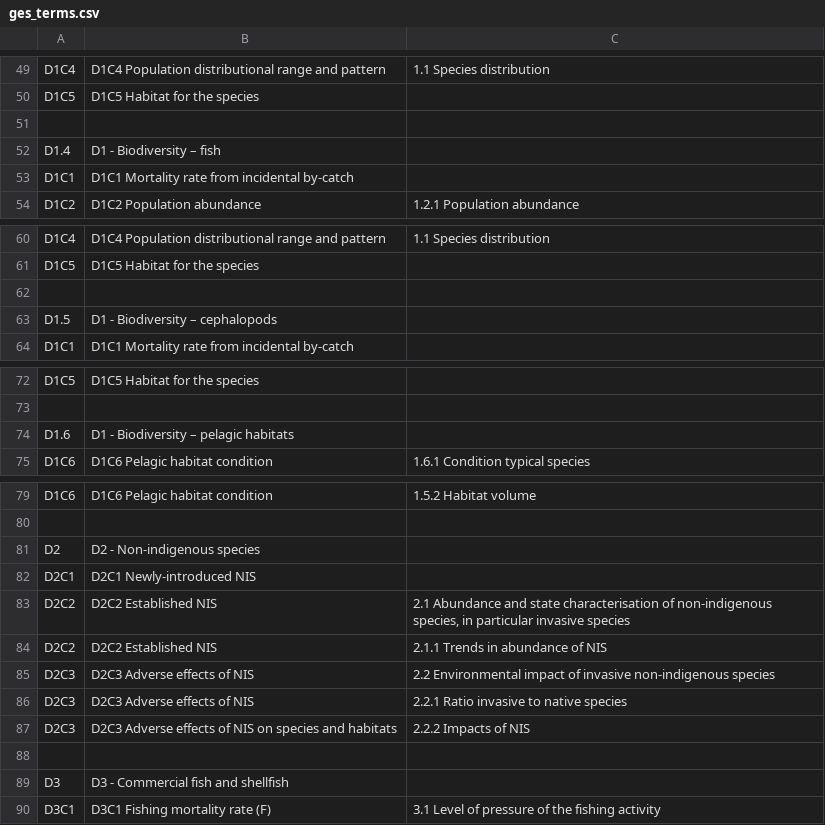
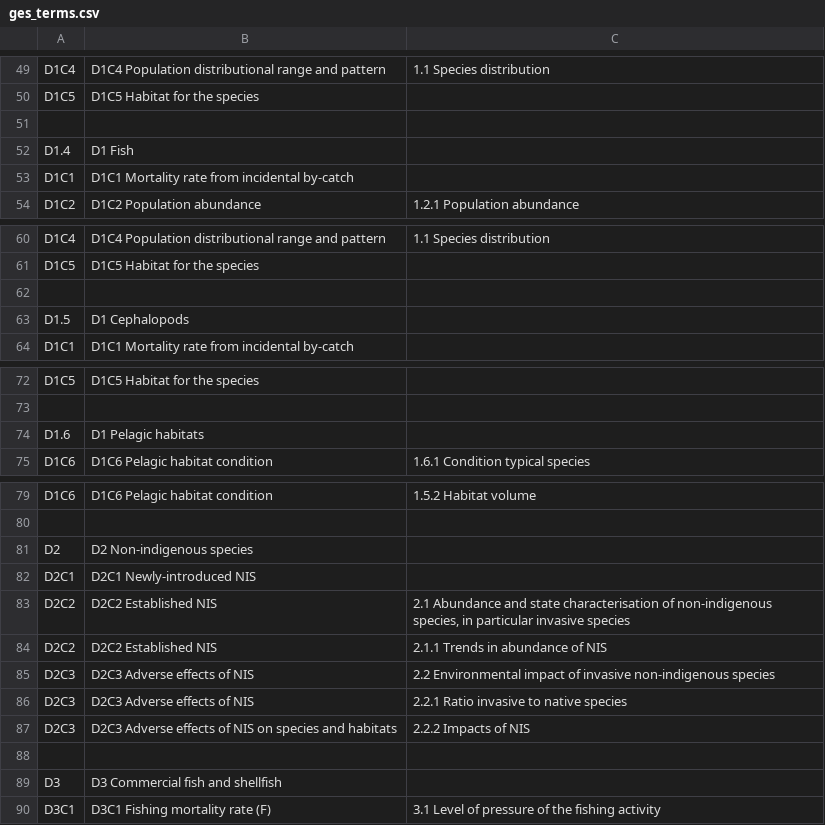
Before and after one commit to eea/wise.msfd, a CSV file: src/wise/msfd/data/ges_terms.csv, drawn as a sheet; only a part is shown, gaps mark what is left out; the diff covers the shown part only.

```diff
--- a/src/wise/msfd/data/ges_terms.csv
+++ b/src/wise/msfd/data/ges_terms.csv
@@ -51,3 +51,3 @@ D1C5	D1C5 Habitat for the species
 
-D1.4	D1 - Biodiversity – fish
+D1.4	D1 Fish
 D1C1	D1C1 Mortality rate from incidental by-catch
@@ -62,3 +62,3 @@ D1C5	D1C5 Habitat for the species
 
-D1.5	D1 - Biodiversity –  cephalopods
+D1.5	D1 Cephalopods
 D1C1	D1C1 Mortality rate from incidental by-catch
@@ -73,3 +73,3 @@ D1C5	D1C5 Habitat for the species
 
-D1.6	D1 - Biodiversity – pelagic habitats
+D1.6	D1 Pelagic habitats
 D1C6	D1C6 Pelagic habitat condition	1.6.1 Condition typical species
@@ -80,3 +80,3 @@ D1C6	D1C6 Pelagic habitat condition	1.5.2 Habitat volume
 
-D2	D2 - Non-indigenous species
+D2	D2 Non-indigenous species
 D2C1	D2C1 Newly-introduced NIS
@@ -88,3 +88,3 @@ D2C3	D2C3 Adverse effects of NIS on species and habitats	2.2.2 Impacts of NIS
 
-D3	D3 - Commercial fish and shellfish
+D3	D3 Commercial fish and shellfish
 D3C1	D3C1 Fishing mortality rate (F)	3.1 Level of pressure of the fishing activity
```
Also changed, not shown: 12 edited cells elsewhere in this file, 10 other files.
